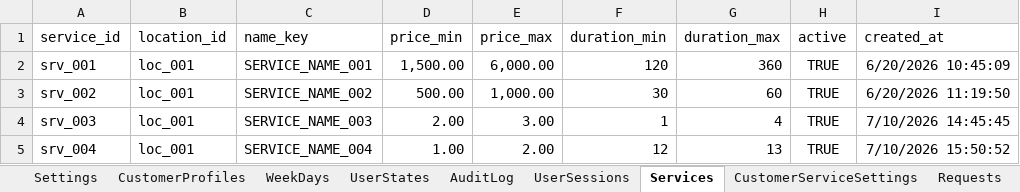
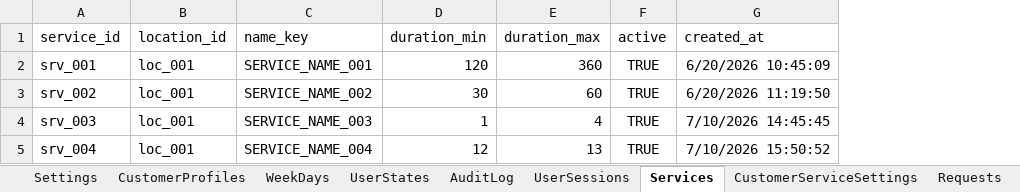
Before and after one commit to SergeyTsiganovskiy/smartflow-mvp, an Excel workbook: Docs/SmartFlow Beauty Demo.xlsx, sheet Services, drawn as a sheet; values as stored, in another font and other column widths than the file's, no borders; the diff names each change by its address in the sheet, - before the commit and + after, or states it on an @@ line.

Commit message:
refactor: remove financial fields from services
Remove BusinessName and Currency configuration together with all service and customer-specific price fields. Service creation, listing, editing, routing, wizard state, session cleanup, and customer duration overrides now contain booking-relevant data only.

Change the service creation flow to move directly from location to duration and write new rows by validated header names. This keeps deployments safe both before and after the schema migration and removes the positional dependency on legacy price columns.

Add the repeat-safe migrateRemoveFinancialFields migration to ConfigurationMigrations. It removes obsolete Settings and Messages rows, deletes price columns from Services and CustomerServiceSettings, cleans legacy UserSessions columns and valid session JSON, resets affected caches, and preserves historical AuditLog payloads.

After enabling or disabling a service, send the success result and automatically return through the registered Services menu so the navigation stack remains valid without an extra Back action.

Update the workbook template, architecture, database schema, project documentation, README, and static validation guard. Validation passes for 146 Apps Script files, 549 global functions, 320 message keys, 21 sheet names, 84 conversation states, and 18 menus. Regression passed after clasp deployment for migration, service CRUD, customer duration overrides, client booking, and service activation navigation.

```diff
--- a/Docs/SmartFlow Beauty Demo.xlsx (sheet Services)
+++ b/Docs/SmartFlow Beauty Demo.xlsx (sheet Services)
-column D (price_min), rows 2-5: 1,500.00 | 500.00 | 2.00 | 1.00
-column E (price_max), rows 2-5: 6,000.00 | 1,000.00 | 3.00 | 2.00
```
Also changed, not shown: sheet Messages, sheet UserSessions, sheet Settings, sheet CustomerServiceSettings, 21 other files.
